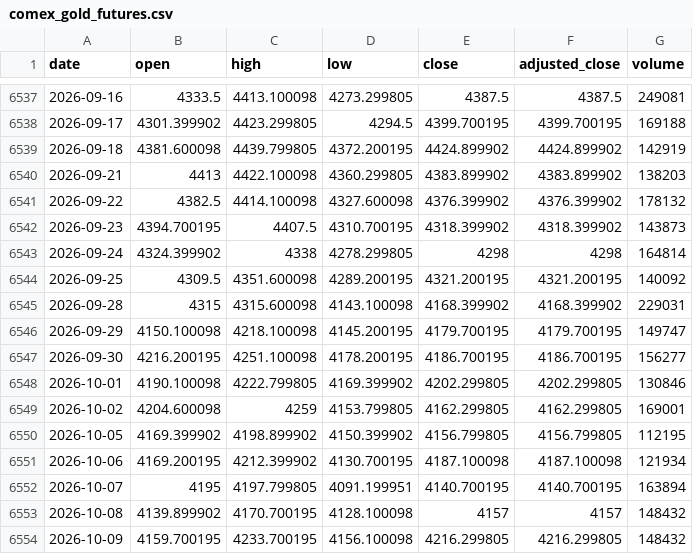
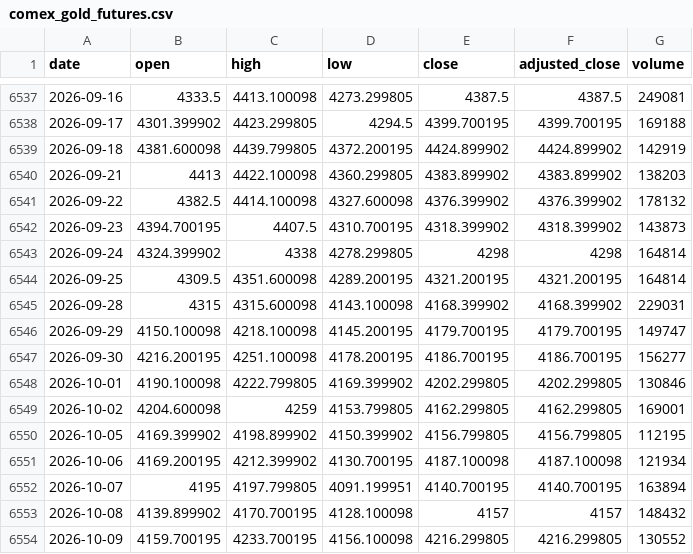
Before and after one commit to qrq3838/gold-market-monitor, a CSV file: data/comex_gold_futures.csv, drawn as a sheet; only a part is shown, gaps mark what is left out.

```diff
--- a/data/comex_gold_futures.csv
+++ b/data/comex_gold_futures.csv
@@ -6543,3 +6543,3 @@ date,open,high,low,close,adjusted_close,volume
 2026-09-24,4324.399902,4338,4278.299805,4298,4298,164814
-2026-09-25,4309.5,4351.600098,4289.200195,4321.200195,4321.200195,140092
+2026-09-25,4309.5,4351.600098,4289.200195,4321.200195,4321.200195,164814
 2026-09-28,4315,4315.600098,4143.100098,4168.399902,4168.399902,229031
@@ -6553,2 +6553,2 @@ date,open,high,low,close,adjusted_close,volume
 2026-10-08,4139.899902,4170.700195,4128.100098,4157,4157,148432
-2026-10-09,4159.700195,4233.700195,4156.100098,4216.299805,4216.299805,148432
+2026-10-09,4159.700195,4233.700195,4156.100098,4216.299805,4216.299805,130552
```
